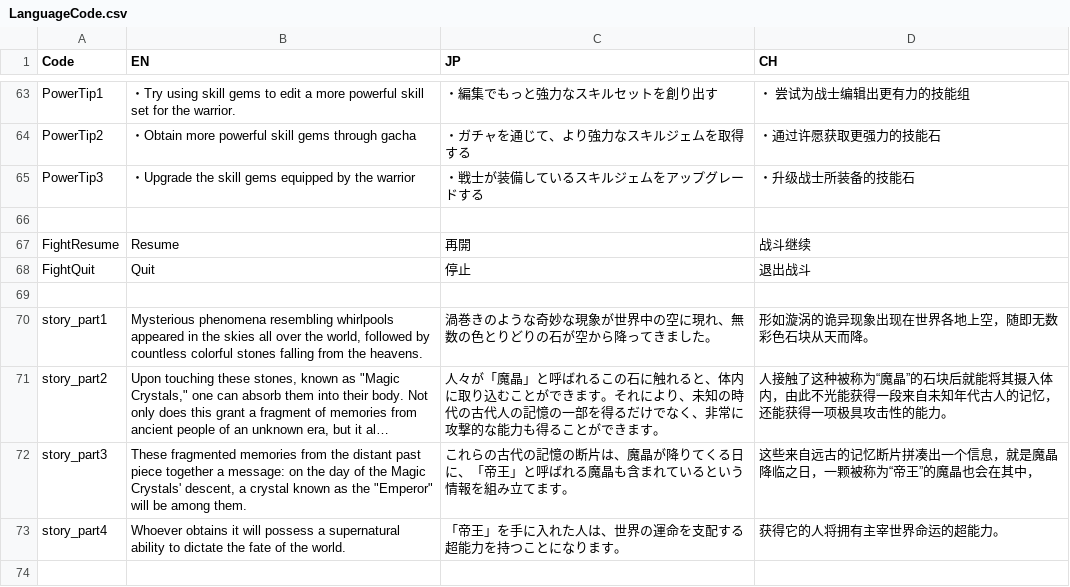
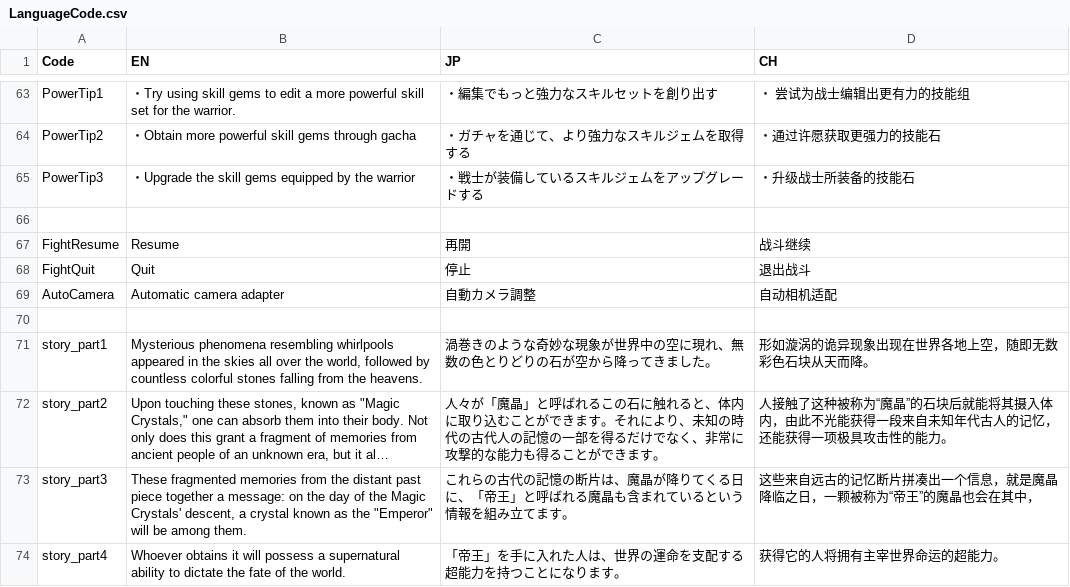
Before and after one commit to bodacheng/MComat, a CSV file: Assets/ExternalAssets/Config/LanguageCode.csv, drawn as a sheet; only a part is shown, gaps mark what is left out; the shorter side is filled out with more unchanged rows; long unchanged cells end in ….

```diff
--- a/Assets/ExternalAssets/Config/LanguageCode.csv
+++ b/Assets/ExternalAssets/Config/LanguageCode.csv
@@ -69,2 +69,3 @@ FightResume,Resume,再開,战斗继续
 FightQuit,Quit,停止,退出战斗
+AutoCamera,Automatic camera adapter,自動カメラ調整,自动相机适配
 ,,,
```
Also changed, not shown: 1 other file.
